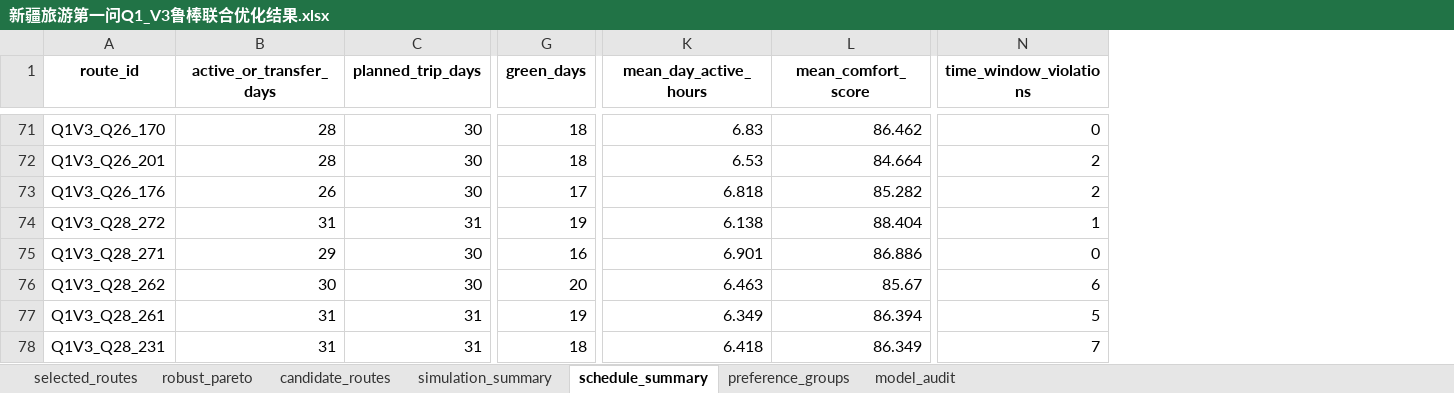
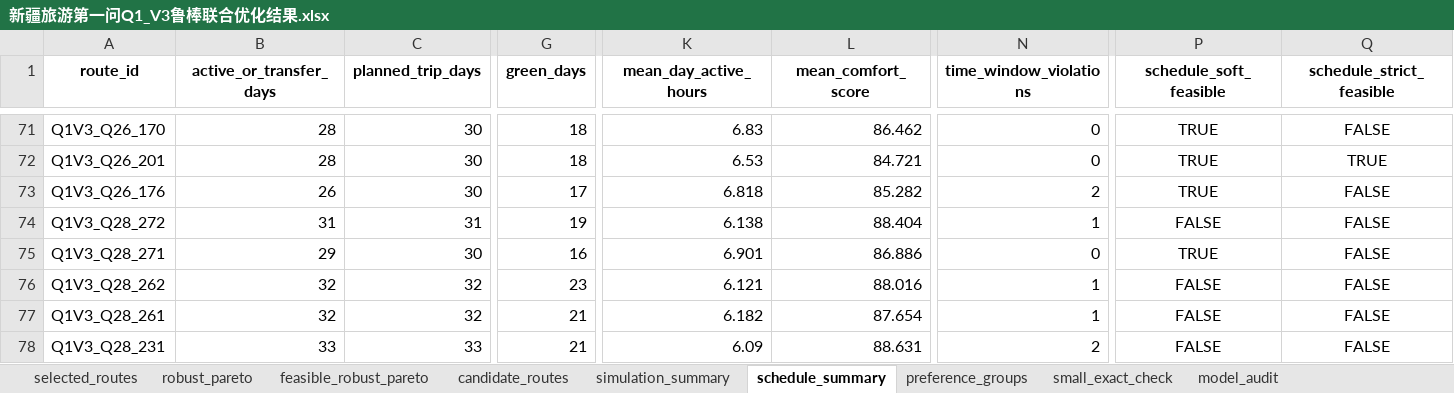
Before and after one commit to Nick-zh-jsauhd/xinjiang-tourism-optimization, an Excel workbook: 第一问_30天路线优化材料包/09_Q1_V3_鲁棒联合优化/reports/新疆旅游第一问Q1_V3鲁棒联合优化结果.xlsx, sheet schedule_summary, drawn as a sheet; only a part is shown, gaps mark what is left out; values as stored, in another font and other column widths than the file's, no borders; the diff covers the shown part only; the diff names each change by its address in the sheet, - before the commit and + after, or states it on an @@ line.

```diff
--- a/第一问_30天路线优化材料包/09_Q1_V3_鲁棒联合优化/reports/新疆旅游第一问Q1_V3鲁棒联合优化结果.xlsx (sheet schedule_summary)
+++ b/第一问_30天路线优化材料包/09_Q1_V3_鲁棒联合优化/reports/新疆旅游第一问Q1_V3鲁棒联合优化结果.xlsx (sheet schedule_summary)
+sheet tab: feasible_robust_pareto
+sheet tab: small_exact_check
+column P (schedule_soft_feasible), rows 71-78: TRUE | TRUE | TRUE | FALSE | TRUE | FALSE | FALSE | FALSE
+column Q (schedule_strict_feasible), rows 71-78: FALSE | TRUE | FALSE | FALSE | FALSE | FALSE | FALSE | FALSE
-L72 (mean_comfort_score): 84.664
+L72 (mean_comfort_score): 84.721
-N72 (time_window_violations): 2
+N72 (time_window_violations): 0
-B76 (active_or_transfer_days): 30
+B76 (active_or_transfer_days): 32
-C76 (planned_trip_days): 30
+C76 (planned_trip_days): 32
-G76 (green_days): 20
+G76 (green_days): 23
-K76 (mean_day_active_hours): 6.463
+K76 (mean_day_active_hours): 6.121
-L76 (mean_comfort_score): 85.67
+L76 (mean_comfort_score): 88.016
-N76 (time_window_violations): 6
+N76 (time_window_violations): 1
-B77 (active_or_transfer_days): 31
+B77 (active_or_transfer_days): 32
-C77 (planned_trip_days): 31
+C77 (planned_trip_days): 32
-G77 (green_days): 19
+G77 (green_days): 21
-K77 (mean_day_active_hours): 6.349
+K77 (mean_day_active_hours): 6.182
-L77 (mean_comfort_score): 86.394
+L77 (mean_comfort_score): 87.654
-N77 (time_window_violations): 5
+N77 (time_window_violations): 1
-B78 (active_or_transfer_days): 31
+B78 (active_or_transfer_days): 33
-C78 (planned_trip_days): 31
+C78 (planned_trip_days): 33
-G78 (green_days): 18
+G78 (green_days): 21
-K78 (mean_day_active_hours): 6.418
+K78 (mean_day_active_hours): 6.09
-L78 (mean_comfort_score): 86.349
+L78 (mean_comfort_score): 88.631
-N78 (time_window_violations): 7
+N78 (time_window_violations): 2
```
Also changed, not shown: 421 edited cells elsewhere in this sheet, sheet candidate_routes, sheet robust_pareto, sheet simulation_summary, sheet selected_routes, sheet model_audit, 22 other files.
